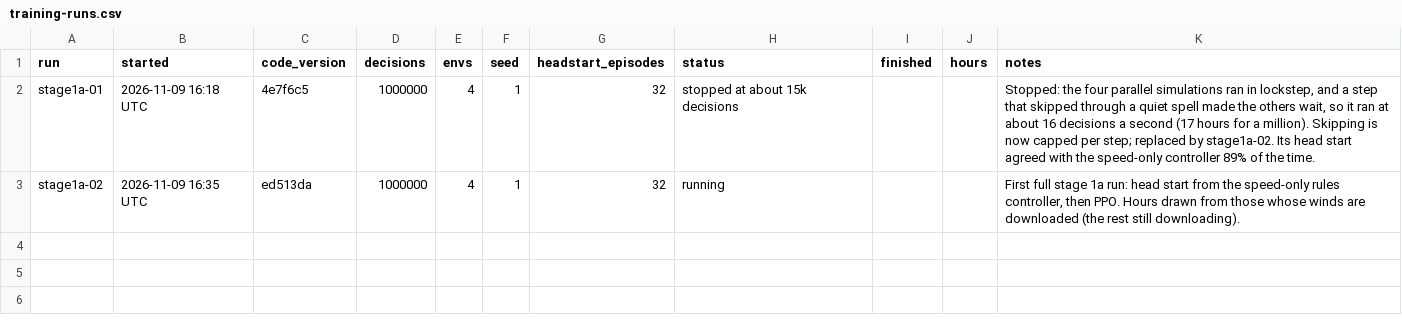
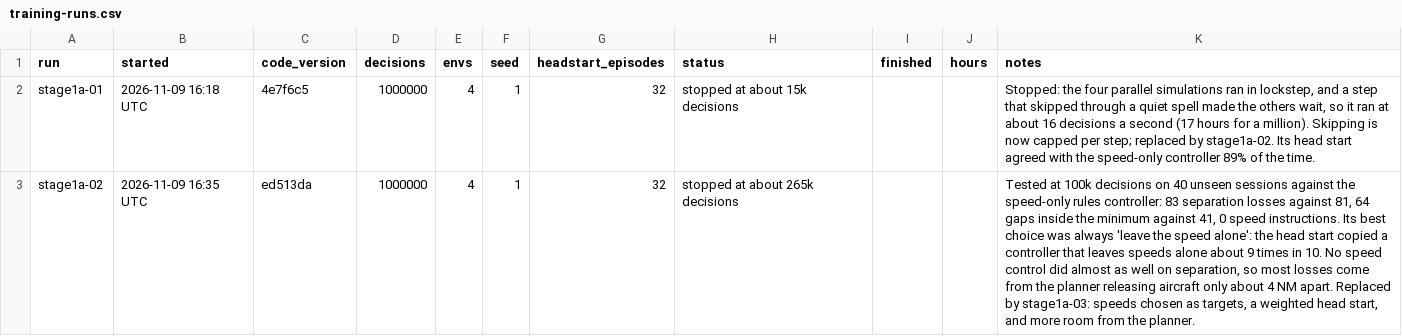
Before and after one commit to JamesLeCuirot/ai-approach-controller, a CSV file: diary/training-runs.csv, drawn as a sheet; the diff names each change by its address in the sheet, - before the commit and + after, or states it on an @@ line.

```diff
--- a/diary/training-runs.csv
+++ b/diary/training-runs.csv
-H3 (status): running
+H3 (status): stopped at about 265k decisions
-K3 (notes): First full stage 1a run: head start from the speed-only rules controller, then PPO. Hours drawn from those whose winds are downloaded (the rest still downloading).
+K3 (notes): Tested at 100k decisions on 40 unseen sessions against the speed-only rules controller: 83 separation losses against 81, 64 gaps inside the minimum against 41, 0 speed instructions. Its best choice was always 'leave the speed alone': the head start copied a controller that leaves speeds alone about 9 times in 10. No speed control did almost as well on separation, so most losses come from the planner releasing aircraft only about 4 NM apart. Replaced by stage1a-03: speeds chosen as targets, a weighted head start, and more room from the planner.
```
Also changed, not shown: 5 other files.
